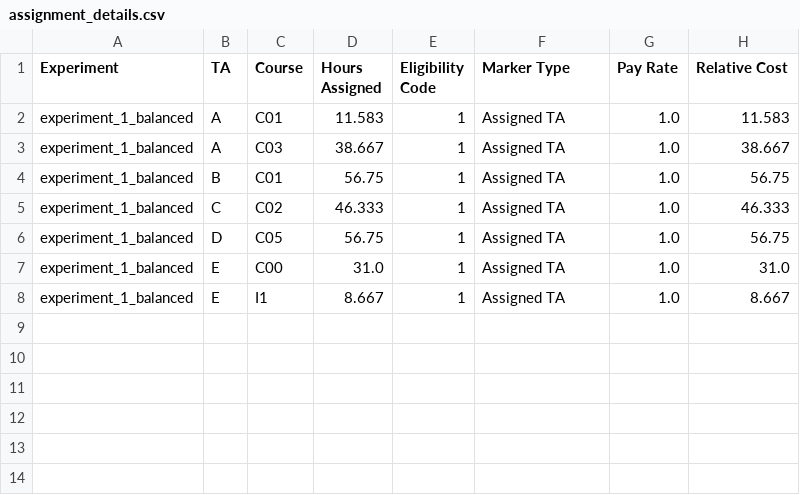
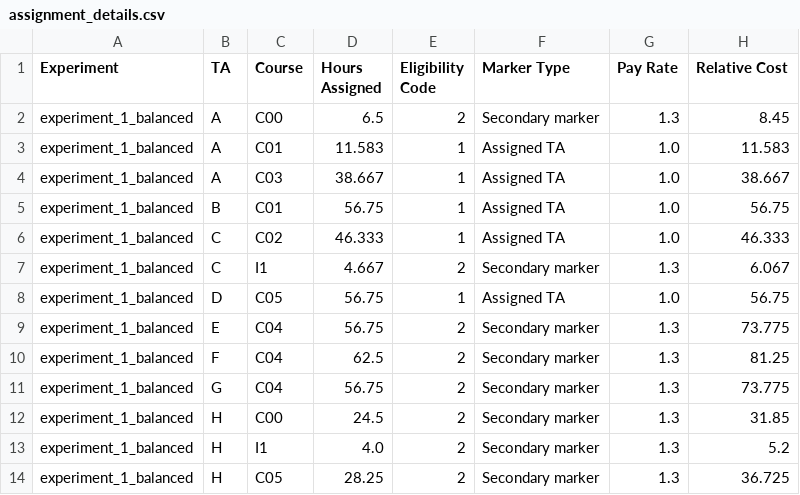
Before and after one commit to AlexanderTheThird/Introduction-To-Optimization-Project, a CSV file: experiment_1_balanced/assignment_details.csv, drawn as a sheet; removed rows and columns are numbered as before the commit, all else as after; the diff names each change by its address in the sheet, - before the commit and + after, or states it on an @@ line.

```diff
--- a/experiment_1_balanced/assignment_details.csv
+++ b/experiment_1_balanced/assignment_details.csv
+row 2: experiment_1_balanced | A | C00 | 6.5 | 2 | Secondary marker | 1.3 | 8.45
+row 7: experiment_1_balanced | C | I1 | 4.667 | 2 | Secondary marker | 1.3 | 6.067
-row 7: experiment_1_balanced | E | C00 | 31.0 | 1 | Assigned TA | 1.0 | 31.0
-row 8: experiment_1_balanced | E | I1 | 8.667 | 1 | Assigned TA | 1.0 | 8.667
+row 9: experiment_1_balanced | E | C04 | 56.75 | 2 | Secondary marker | 1.3 | 73.775
+row 10: experiment_1_balanced | F | C04 | 62.5 | 2 | Secondary marker | 1.3 | 81.25
+row 11: experiment_1_balanced | G | C04 | 56.75 | 2 | Secondary marker | 1.3 | 73.775
+row 12: experiment_1_balanced | H | C00 | 24.5 | 2 | Secondary marker | 1.3 | 31.85
+row 13: experiment_1_balanced | H | I1 | 4.0 | 2 | Secondary marker | 1.3 | 5.2
+row 14: experiment_1_balanced | H | C05 | 28.25 | 2 | Secondary marker | 1.3 | 36.725
```
Also changed, not shown: experiment_1_balanced/objective_summary.csv, experiment_1_balanced/ta_workload_summary.csv, 1 other file.
